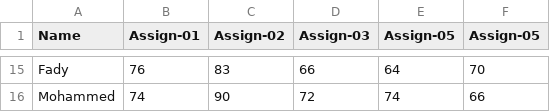
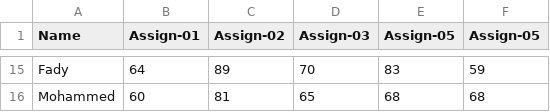
Before and after one commit to ICS4U-Programming-AlexanderM/Unit1-08-Swift-2DArrays, a CSV file: output.csv, drawn as a sheet; only a part is shown, gaps mark what is left out; the diff covers the shown part only; the diff names each change by its address in the sheet, - before the commit and + after, or states it on an @@ line.

Commit message:
Rerun file

```diff
--- a/output.csv
+++ b/output.csv
-B15 (Assign-01): 76
+B15 (Assign-01): 64
-C15 (Assign-02): 83
+C15 (Assign-02): 89
-D15 (Assign-03): 66
+D15 (Assign-03): 70
-E15 (Assign-05): 64
+E15 (Assign-05): 83
-F15 (Assign-05): 70
+F15 (Assign-05): 59
-B16 (Assign-01): 74
+B16 (Assign-01): 60
-C16 (Assign-02): 90
+C16 (Assign-02): 81
-D16 (Assign-03): 72
+D16 (Assign-03): 65
-E16 (Assign-05): 74
+E16 (Assign-05): 68
-F16 (Assign-05): 66
+F16 (Assign-05): 68
```
Also changed, not shown: 62 edited cells elsewhere in this file.
